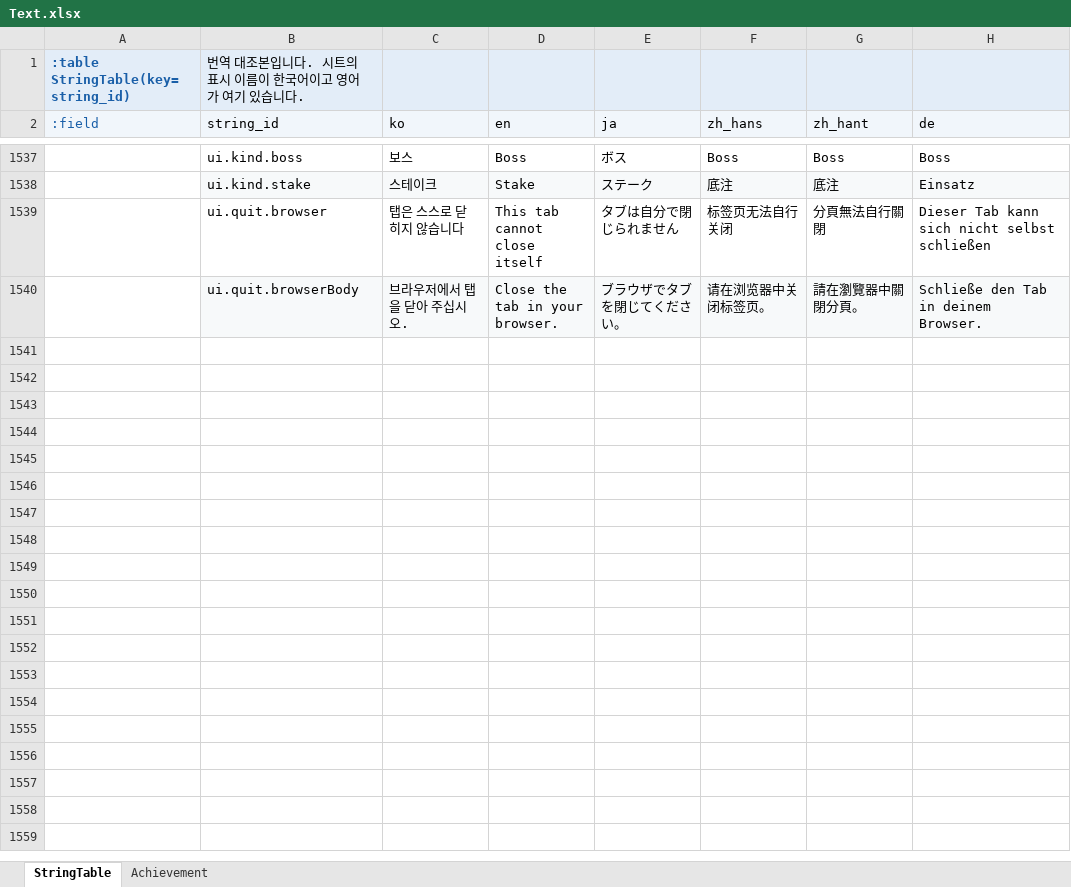
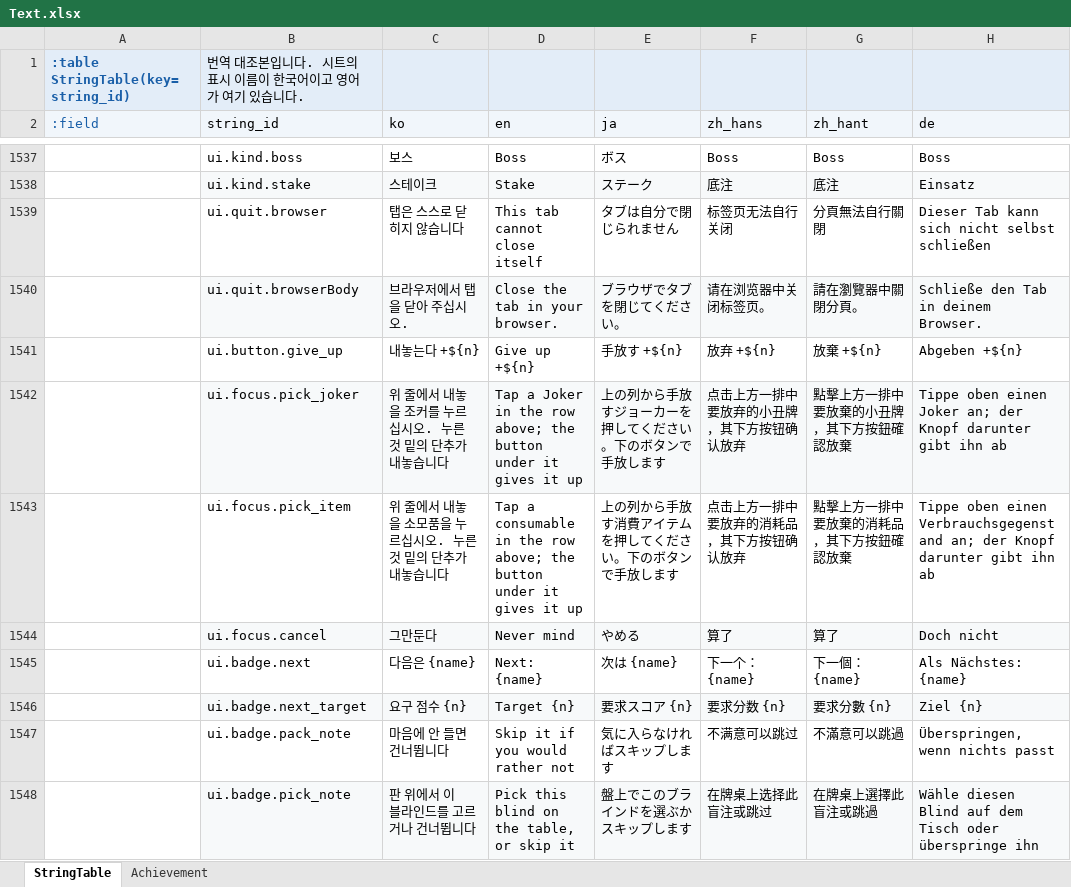
Before and after one commit to maxidea1024/tabbit, an Excel workbook: samples/clover/design-data/xlsx/Text.xlsx, sheet StringTable, drawn as a sheet; only a part is shown, gaps mark what is left out; values as stored, in another font and other column widths than the file's, no borders; the diff names each change by its address in the sheet, - before the commit and + after, or states it on an @@ line.

Commit message:
feat: clover 상점 흐름 — 팩·교체·값 치르기 연출과 상황을 적는 왼쪽 판
- 팩을 뜯거나 자리를 비우는 동안 상점이 화면 아래로 내려가고, 산 것이 자리에 닿는 것을
  보고 난 뒤에 올라옵니다. 팩의 카드는 막 없이 손패 줄에 손패 크기로 깔리고, 플레잉
  카드가 든 팩에서는 덱이 나와 집은 카드를 받습니다
- 교체는 묻는 판 대신 위 줄(조커·소모품)에서 직접 고릅니다. 지시문이 그 줄 아래에 섭니다
- 값을 치르는 것은 하나의 사건입니다(PAY_BEAT). 딱지가 남아 값과 동전을 다 보고 난 뒤에
  물건이 떠나거나 상점이 내려갑니다. 산 소모품이 제 칸에 한 프레임 먼저 보이던 것도 고침
- 산 직후 칸 수 강조 · 리롤 때 있던 카드가 걷히고 새것이 내려옴 · 바우처를 사면
  「적용 중」의 그 줄이 밝아짐
- 왼쪽 판의 딱지가 상황(블라인드 고르기·라운드·상점·뜯은 팩·자리 비우기)마다 다른 것을
  적고, 바뀔 때 튕기며 내려와 앉습니다. 손패를 다루는 단추들은 손패가 다 깔린 뒤에만
  올라오고, 「사용」은 라운드 중에만 섭니다. 정산 판은 말·겉면을 바꾸면 다시 그립니다
- 게이트: tools/check-shop-flow.ts, check-item-fly 의 첫 프레임 검사

```diff
--- a/samples/clover/design-data/xlsx/Text.xlsx (sheet StringTable)
+++ b/samples/clover/design-data/xlsx/Text.xlsx (sheet StringTable)
+row 1541:  | ui.button.give_up | 내놓는다 +${n} | Give up +${n} | 手放す +${n} | 放弃 +${n} | 放棄 +${n} | Abgeben +${n}
+row 1542:  | ui.focus.pick_joker | 위 줄에서 내놓을 조커를 누르십시오. 누른 것 밑의 단추가 내놓습니다 | Tap a Joker in the row above; the button under it gives it up | 上の列から手放すジョーカーを押してください。下のボタンで手放します | 点击上方一排中要放弃的小丑牌，其下方按钮确认放弃 | 點擊上方一排中要放棄的小丑牌，其下方按鈕確認放棄 | Tippe oben einen Joker an; der Knopf darunter gibt ihn ab
+row 1543:  | ui.focus.pick_item | 위 줄에서 내놓을 소모품을 누르십시오. 누른 것 밑의 단추가 내놓습니다 | Tap a consumable in the row above; the button under it gives it up | 上の列から手放す消費アイテムを押してください。下のボタンで手放します | 点击上方一排中要放弃的消耗品，其下方按钮确认放弃 | 點擊上方一排中要放棄的消耗品，其下方按鈕確認放棄 | Tippe oben einen Verbrauchsgegenstand an; der Knopf darunter gibt ihn ab
+row 1544:  | ui.focus.cancel | 그만둔다 | Never mind | やめる | 算了 | 算了 | Doch nicht
+row 1545:  | ui.badge.next | 다음은 {name} | Next: {name} | 次は {name} | 下一个：{name} | 下一個：{name} | Als Nächstes: {name}
+row 1546:  | ui.badge.next_target | 요구 점수 {n} | Target {n} | 要求スコア {n} | 要求分数 {n} | 要求分數 {n} | Ziel {n}
+row 1547:  | ui.badge.pack_note | 마음에 안 들면 건너뜁니다 | Skip it if you would rather not | 気に入らなければスキップします | 不满意可以跳过 | 不滿意可以跳過 | Überspringen, wenn nichts passt
+row 1548:  | ui.badge.pick_note | 판 위에서 이 블라인드를 고르거나 건너뜁니다 | Pick this blind on the table, or skip it | 盤上でこのブラインドを選ぶかスキップします | 在牌桌上选择此盲注或跳过 | 在牌桌上選擇此盲注或跳過 | Wähle diesen Blind auf dem Tisch oder überspringe ihn
```
Also changed, not shown: samples/clover/design-data/xlsx/Cards.xlsx, samples/clover/design-data/xlsx/Const.xlsx, 29 other files.
